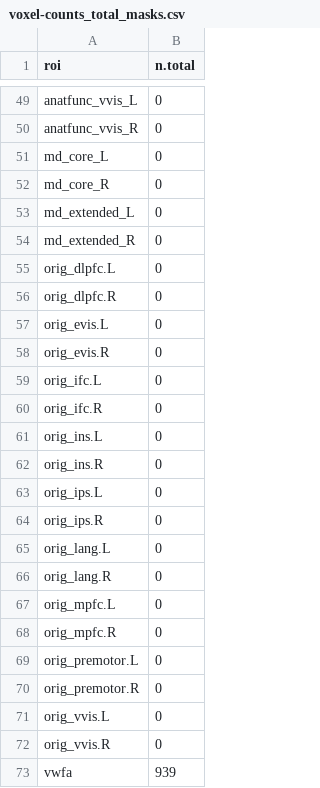
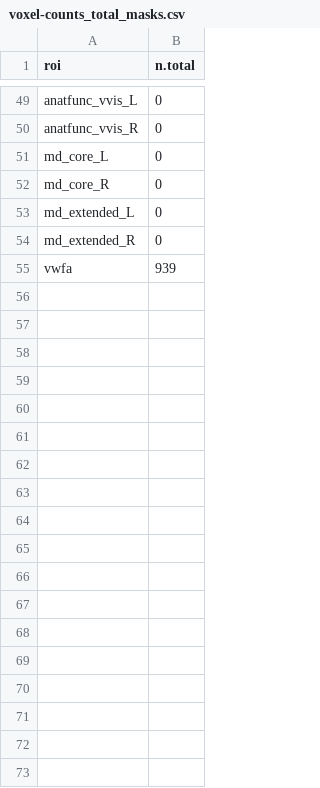
Before and after one commit to mcfreund/stroop-rsa, a CSV file: out/summaries/voxel-counts_total_masks.csv, drawn as a sheet; only a part is shown, gaps mark what is left out; the diff names each change by its address in the sheet, - before the commit and + after, or states it on an @@ line.

```diff
--- a/out/summaries/voxel-counts_total_masks.csv
+++ b/out/summaries/voxel-counts_total_masks.csv
-row 55: orig_dlpfc.L | 0
-row 56: orig_dlpfc.R | 0
-row 57: orig_evis.L | 0
-row 58: orig_evis.R | 0
-row 59: orig_ifc.L | 0
-row 60: orig_ifc.R | 0
-row 61: orig_ins.L | 0
-row 62: orig_ins.R | 0
-row 63: orig_ips.L | 0
-row 64: orig_ips.R | 0
-row 65: orig_lang.L | 0
-row 66: orig_lang.R | 0
-row 67: orig_mpfc.L | 0
-row 68: orig_mpfc.R | 0
-row 69: orig_premotor.L | 0
-row 70: orig_premotor.R | 0
-row 71: orig_vvis.L | 0
-row 72: orig_vvis.R | 0
```
Also changed, not shown: 3 other files.
